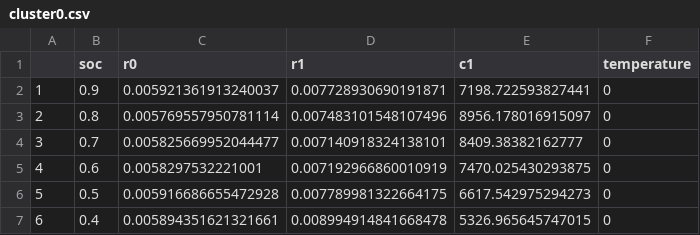
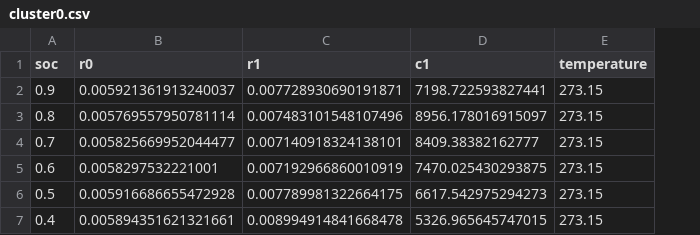
Before and after one commit to Daveonwave/ErNESTO-DT, a CSV file: data/config/clusters/cluster0.csv, drawn as a sheet; removed rows and columns are numbered as before the commit, all else as after; the diff names each change by its address in the sheet, - before the commit and + after, or states it on an @@ line.

```diff
--- a/data/config/clusters/cluster0.csv
+++ b/data/config/clusters/cluster0.csv
-column A, rows 2-7: 1 | 2 | 3 | 4 | 5 | 6
-E2:E7 (temperature): 0
+E2:E7 (temperature): 273.15
```
Also changed, not shown: data/config/clusters/cluster-1.csv, data/config/clusters/cluster3.csv, 37 other files.
